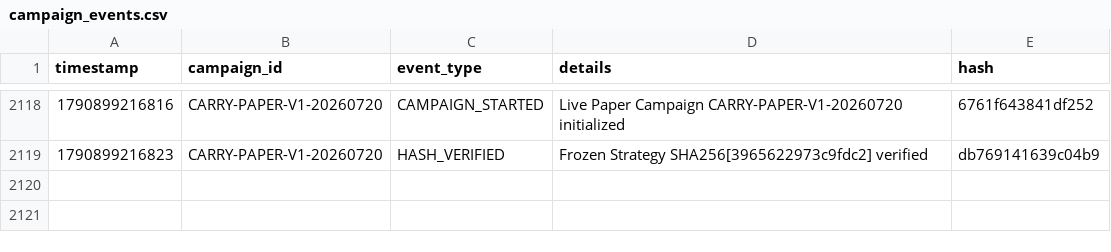
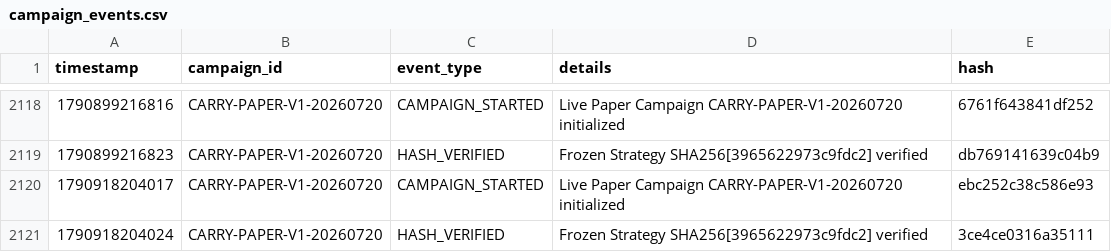
Before and after one commit to SaifAl-Sabaneh/Trading_AI_System, a CSV file: Trading_AI_System/database/campaign_events.csv, drawn as a sheet; only a part is shown, gaps mark what is left out.

```diff
--- a/Trading_AI_System/database/campaign_events.csv
+++ b/Trading_AI_System/database/campaign_events.csv
@@ -2119 +2119,3 @@ timestamp,campaign_id,event_type,details,hash
 1790899216823,CARRY-PAPER-V1-20260720,HASH_VERIFIED,Frozen Strategy SHA256[3965622973c9fdc2] verified,db769141639c04b9
+1790918204017,CARRY-PAPER-V1-20260720,CAMPAIGN_STARTED,Live Paper Campaign CARRY-PAPER-V1-20260720 initialized,ebc252c38c586e93
+1790918204024,CARRY-PAPER-V1-20260720,HASH_VERIFIED,Frozen Strategy SHA256[3965622973c9fdc2] verified,3ce4ce0316a35111
```
Also changed, not shown: 1 other file.
